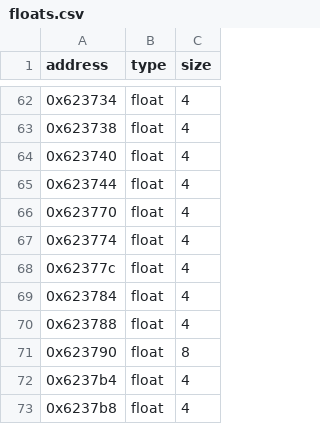
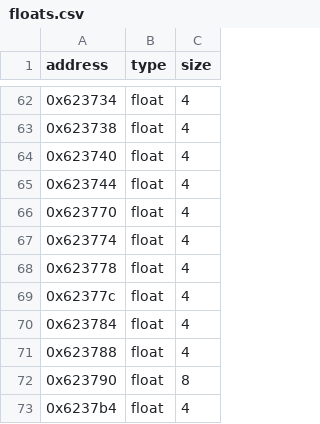
Before and after one commit to Marvisak/mafia-re, a CSV file: game/floats.csv, drawn as a sheet; only a part is shown, gaps mark what is left out; the shorter side is filled out with more unchanged rows; the diff names each change by its address in the sheet, - before the commit and + after, or states it on an @@ line.

```diff
--- a/game/floats.csv
+++ b/game/floats.csv
+row 68: 0x623778 | float | 4
```
Also changed, not shown: 36 other files.
